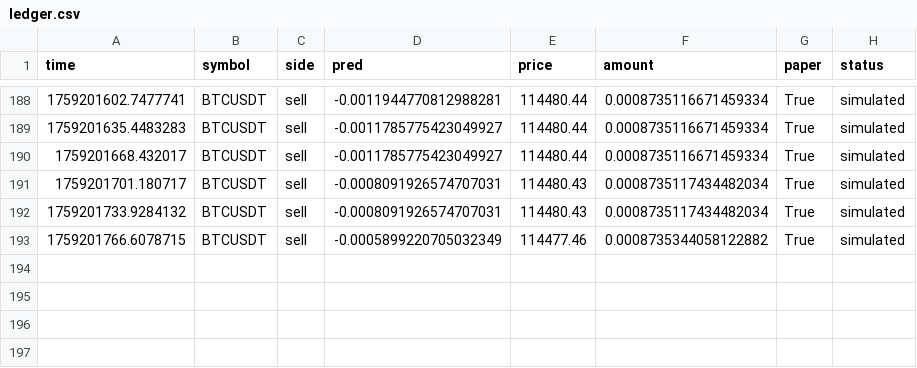
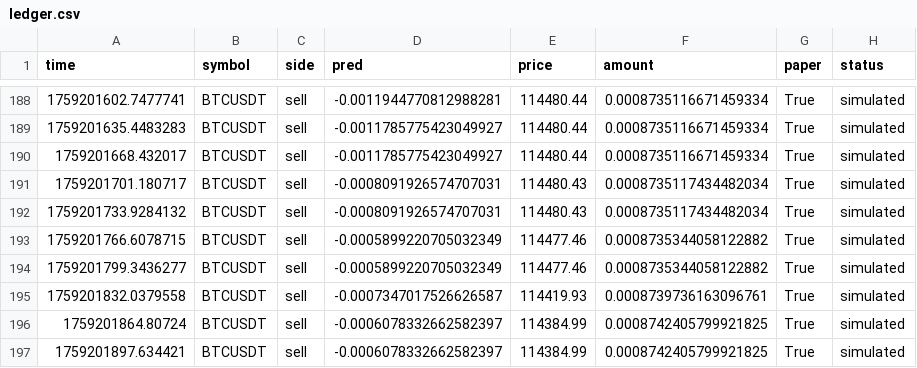
Before and after one commit to anarcoiris/cow_lvl, a CSV file: artifacts/ledger.csv, drawn as a sheet; only a part is shown, gaps mark what is left out; the diff names each change by its address in the sheet, - before the commit and + after, or states it on an @@ line.

```diff
--- a/artifacts/ledger.csv
+++ b/artifacts/ledger.csv
+row 194: 1759201799.3436277 | BTCUSDT | sell | -0.0005899220705032349 | 114477.46 | 0.0008735344058122882 | True | simulated
+row 195: 1759201832.0379558 | BTCUSDT | sell | -0.0007347017526626587 | 114419.93 | 0.0008739736163096761 | True | simulated
+row 196: 1759201864.80724 | BTCUSDT | sell | -0.0006078332662582397 | 114384.99 | 0.0008742405799921825 | True | simulated
+row 197: 1759201897.634421 | BTCUSDT | sell | -0.0006078332662582397 | 114384.99 | 0.0008742405799921825 | True | simulated
```
Also changed, not shown: 2 other files.
